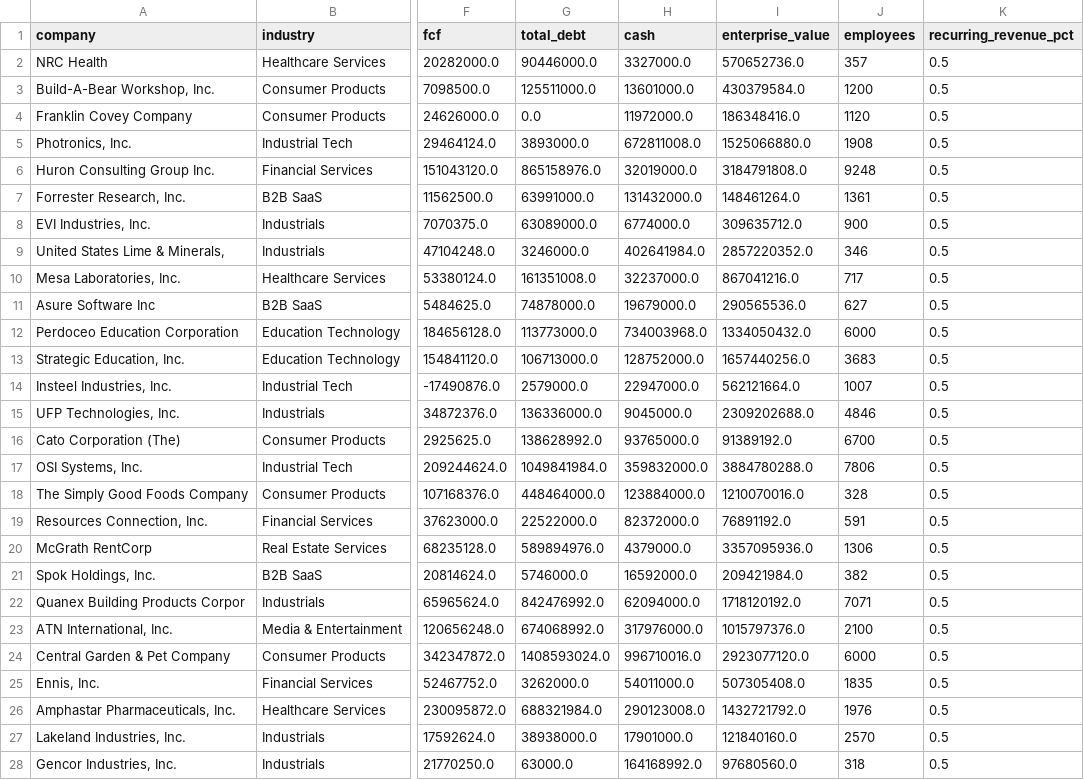
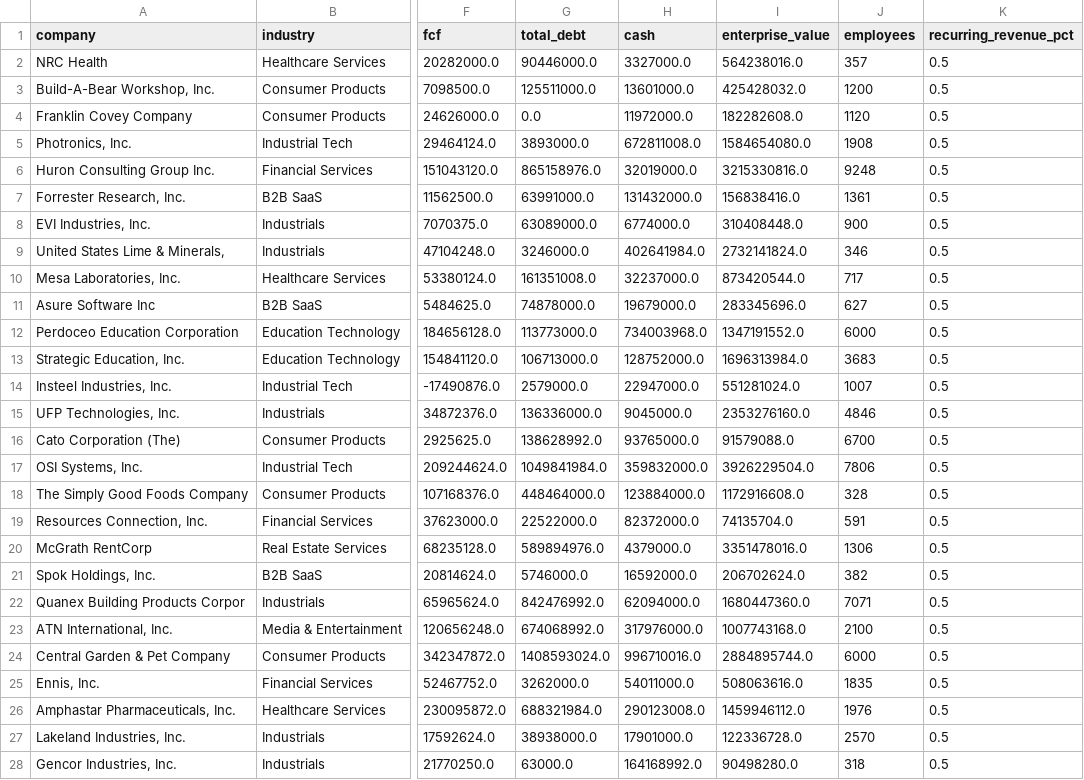
Before and after one commit to Andrei178108/DealScope, a CSV file: data/companies.csv, drawn as a sheet; only a part is shown, gaps mark what is left out; the diff covers the shown part only; the diff names each change by its address in the sheet, - before the commit and + after, or states it on an @@ line.

```diff
--- a/data/companies.csv
+++ b/data/companies.csv
-I2 (enterprise_value): 570652736.0
+I2 (enterprise_value): 564238016.0
-I3 (enterprise_value): 430379584.0
+I3 (enterprise_value): 425428032.0
-I4 (enterprise_value): 186348416.0
+I4 (enterprise_value): 182282608.0
-I5 (enterprise_value): 1525066880.0
+I5 (enterprise_value): 1584654080.0
-I6 (enterprise_value): 3184791808.0
+I6 (enterprise_value): 3215330816.0
-I7 (enterprise_value): 148461264.0
+I7 (enterprise_value): 156838416.0
-I8 (enterprise_value): 309635712.0
+I8 (enterprise_value): 310408448.0
-I9 (enterprise_value): 2857220352.0
+I9 (enterprise_value): 2732141824.0
-I10 (enterprise_value): 867041216.0
+I10 (enterprise_value): 873420544.0
-I11 (enterprise_value): 290565536.0
+I11 (enterprise_value): 283345696.0
-I12 (enterprise_value): 1334050432.0
+I12 (enterprise_value): 1347191552.0
-I13 (enterprise_value): 1657440256.0
+I13 (enterprise_value): 1696313984.0
-I14 (enterprise_value): 562121664.0
+I14 (enterprise_value): 551281024.0
-I15 (enterprise_value): 2309202688.0
+I15 (enterprise_value): 2353276160.0
-I16 (enterprise_value): 91389192.0
+I16 (enterprise_value): 91579088.0
-I17 (enterprise_value): 3884780288.0
+I17 (enterprise_value): 3926229504.0
-I18 (enterprise_value): 1210070016.0
+I18 (enterprise_value): 1172916608.0
-I19 (enterprise_value): 76891192.0
+I19 (enterprise_value): 74135704.0
-I20 (enterprise_value): 3357095936.0
+I20 (enterprise_value): 3351478016.0
-I21 (enterprise_value): 209421984.0
+I21 (enterprise_value): 206702624.0
-I22 (enterprise_value): 1718120192.0
+I22 (enterprise_value): 1680447360.0
-I23 (enterprise_value): 1015797376.0
+I23 (enterprise_value): 1007743168.0
-I24 (enterprise_value): 2923077120.0
+I24 (enterprise_value): 2884895744.0
-I25 (enterprise_value): 507305408.0
+I25 (enterprise_value): 508063616.0
-I26 (enterprise_value): 1432721792.0
+I26 (enterprise_value): 1459946112.0
-I27 (enterprise_value): 121840160.0
+I27 (enterprise_value): 122336728.0
-I28 (enterprise_value): 97680560.0
+I28 (enterprise_value): 90498280.0
```
Also changed, not shown: 18 edited cells elsewhere in this file, 6 other files.
